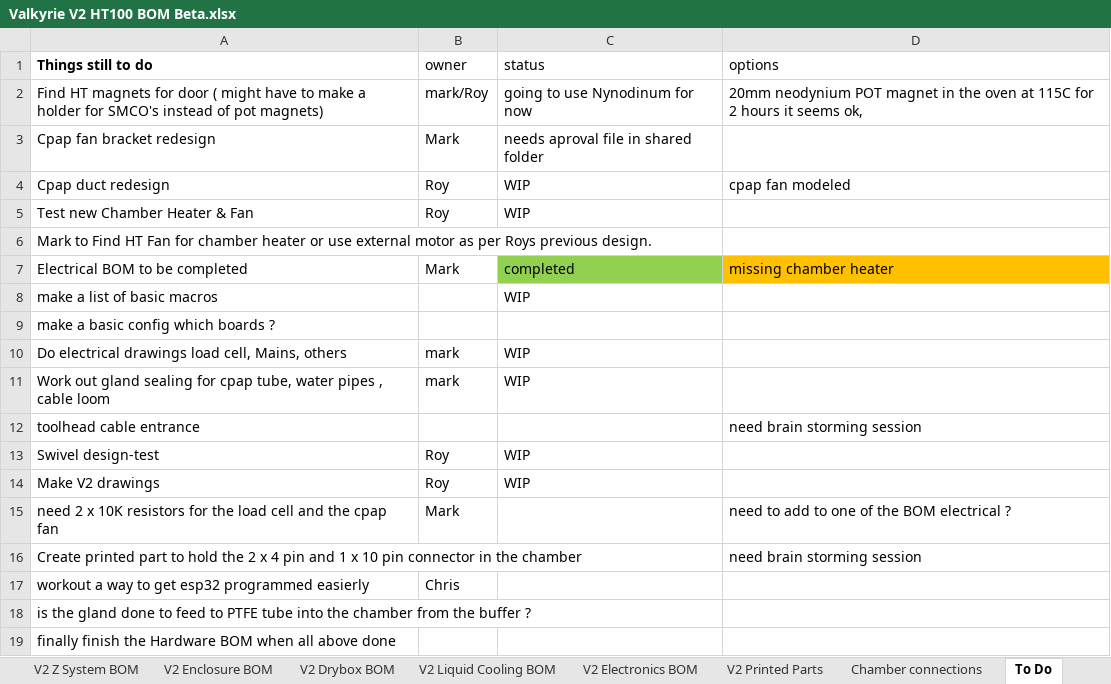
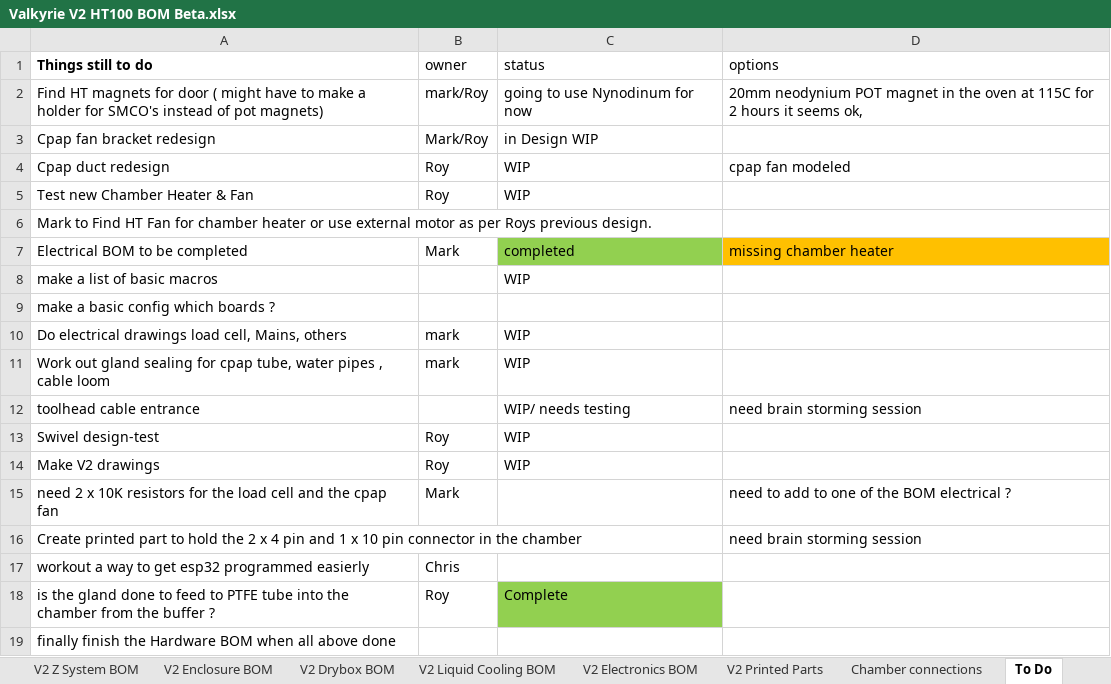
Before and after one commit to RoyBerntsenDesign/Project-Valkyrie, an Excel workbook: V2 BETA/BOM/Valkyrie V2 HT100 BOM Beta.xlsx, sheet To Do, drawn as a sheet; values as stored, in another font and other column widths than the file's, no borders; the diff names each change by its address in the sheet, - before the commit and + after, or states it on an @@ line.

```diff
--- a/V2 BETA/BOM/Valkyrie V2 HT100 BOM Beta.xlsx (sheet To Do)
+++ b/V2 BETA/BOM/Valkyrie V2 HT100 BOM Beta.xlsx (sheet To Do)
-B3 (owner): Mark
+B3 (owner): Mark/Roy
-C3 (status): needs aproval file in shared folder
+C3 (status): in Design WIP
-C12 (status): (empty)
+C12 (status): WIP/ needs testing
-B18 (owner): (empty)
+B18 (owner): Roy
-C18 (status): (empty)
+C18 (status): Complete
-C18 fill: none
+C18 fill: #92D050
```
Also changed, not shown: sheet PARTS LIST, formulas that keep their value, 9 other files.
